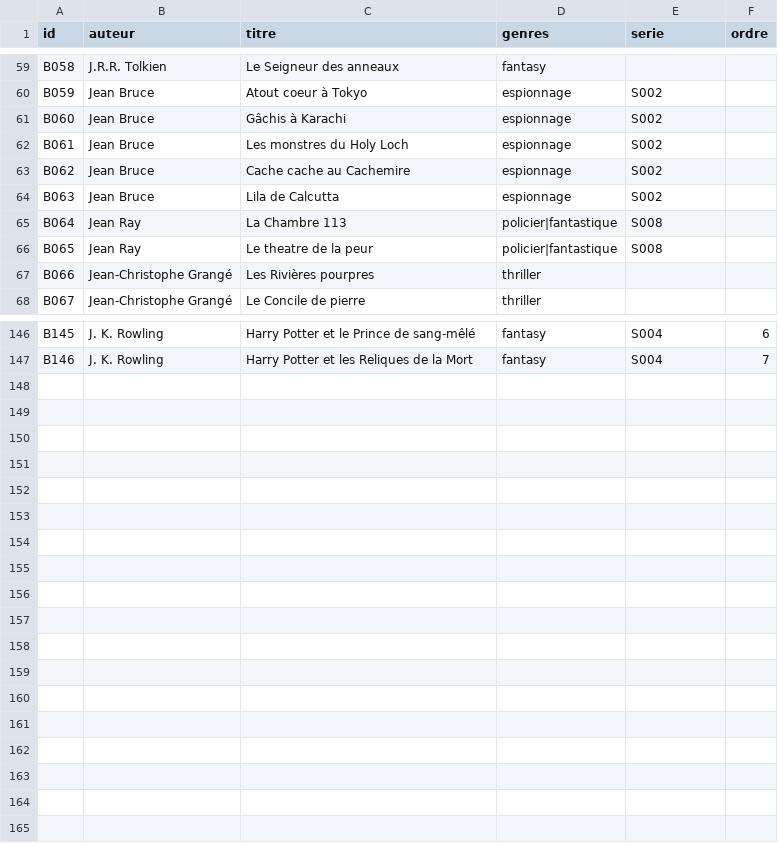
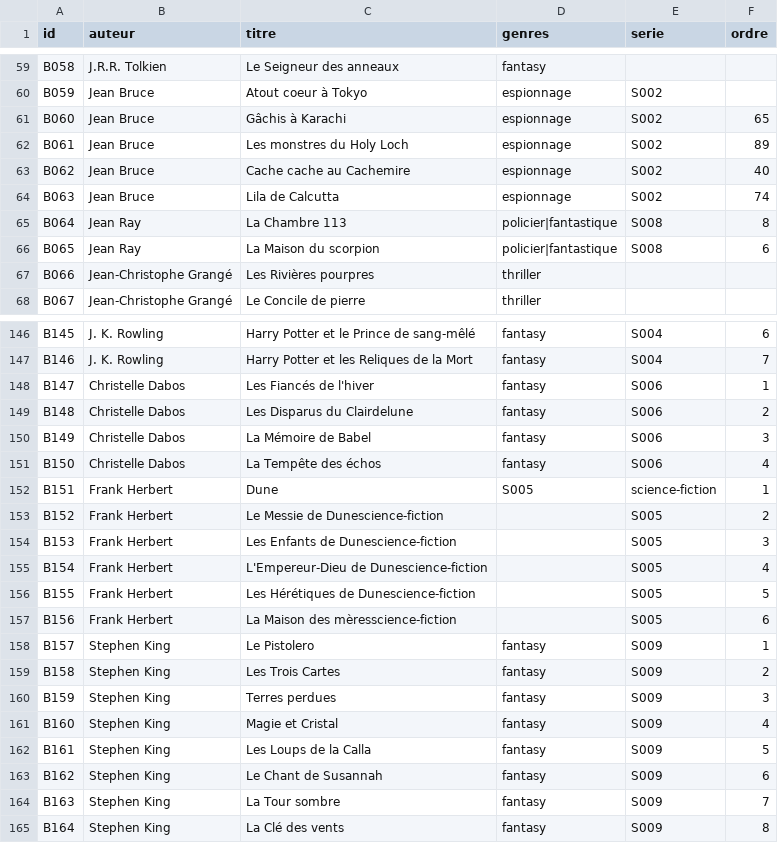
Before and after one commit to medina474/graphe_mesamis_generator, a CSV file: data/books.csv, drawn as a sheet; only a part is shown, gaps mark what is left out; the diff covers the shown part only.

```diff
--- a/data/books.csv
+++ b/data/books.csv
@@ -60,8 +60,8 @@ B058,J.R.R. Tolkien,Le Seigneur des anneaux,fantasy,,
 B059,Jean Bruce,Atout coeur à Tokyo,espionnage,S002,
-B060,Jean Bruce,Gâchis à Karachi,espionnage,S002,
-B061,Jean Bruce,Les monstres du Holy Loch,espionnage,S002,
-B062,Jean Bruce,Cache cache au Cachemire,espionnage,S002,
-B063,Jean Bruce,Lila de Calcutta,espionnage,S002,
-B064,Jean Ray,La Chambre 113,policier|fantastique,S008,
-B065,Jean Ray,Le theatre de la peur,policier|fantastique,S008,
+B060,Jean Bruce,Gâchis à Karachi,espionnage,S002,65
+B061,Jean Bruce,Les monstres du Holy Loch,espionnage,S002,89
+B062,Jean Bruce,Cache cache au Cachemire,espionnage,S002,40
+B063,Jean Bruce,Lila de Calcutta,espionnage,S002,74
+B064,Jean Ray,La Chambre 113,policier|fantastique,S008,8
+B065,Jean Ray,La Maison du scorpion,policier|fantastique,S008,6
 B066,Jean-Christophe Grangé,Les Rivières pourpres,thriller,,
@@ -147 +147,19 @@ B145,J. K. Rowling,Harry Potter et le Prince de sang-mêlé,fantasy,S004,6
 B146,J. K. Rowling,Harry Potter et les Reliques de la Mort,fantasy,S004,7
+B147,Christelle Dabos,Les Fiancés de l'hiver,fantasy,S006,1
+B148,Christelle Dabos,Les Disparus du Clairdelune,fantasy,S006,2
+B149,Christelle Dabos,La Mémoire de Babel,fantasy,S006,3
+B150,Christelle Dabos,La Tempête des échos,fantasy,S006,4
+B151,Frank Herbert,Dune,S005,science-fiction,1
+B152,Frank Herbert,Le Messie de Dunescience-fiction,,S005,2
+B153,Frank Herbert,Les Enfants de Dunescience-fiction,,S005,3
+B154,Frank Herbert,L'Empereur-Dieu de Dunescience-fiction,,S005,4
+B155,Frank Herbert,Les Hérétiques de Dunescience-fiction,,S005,5
+B156,Frank Herbert,La Maison des mèresscience-fiction,,S005,6
+B157,Stephen King,Le Pistolero,fantasy,S009,1
+B158,Stephen King,Les Trois Cartes,fantasy,S009,2
+B159,Stephen King,Terres perdues,fantasy,S009,3
+B160,Stephen King,Magie et Cristal,fantasy,S009,4
+B161,Stephen King,Les Loups de la Calla,fantasy,S009,5
+B162,Stephen King,Le Chant de Susannah,fantasy,S009,6
+B163,Stephen King,La Tour sombre,fantasy,S009,7
+B164,Stephen King,La Clé des vents,fantasy,S009,8
```
Also changed, not shown: 44 edited cells elsewhere in this file, 5 other files.
